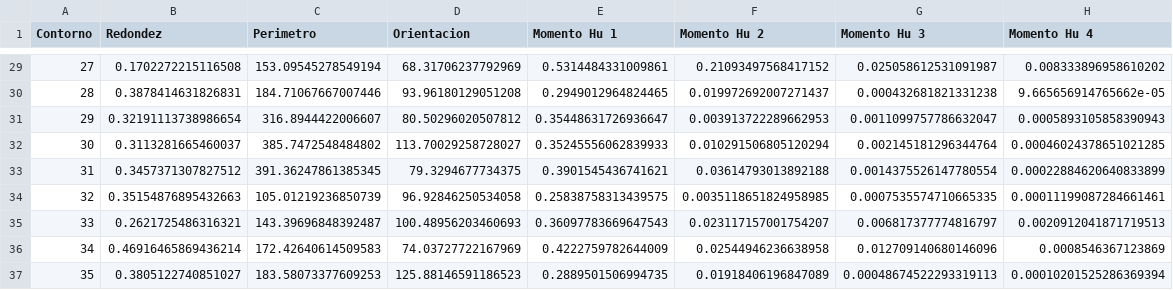
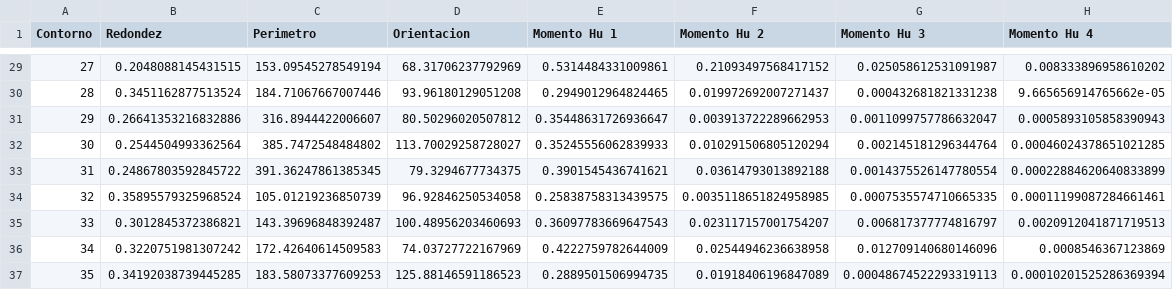
Before and after one commit to nvrrou/RdPI_T1, a CSV file: resultados/descriptores_letras.csv, drawn as a sheet; only a part is shown, gaps mark what is left out; the diff covers the shown part only.

```diff
--- a/resultados/descriptores_letras.csv
+++ b/resultados/descriptores_letras.csv
@@ -29,9 +29,9 @@ Contorno,Redondez,Perimetro,Orientacion,Momento Hu 1,Momento Hu 2,Momento Hu 3,M
-27,0.1702272215116508,153.09545278549194,68.31706237792969,0.5314484331009861,0.21093497568417152,0.025058612531091987,0.008333896958610202
-28,0.3878414631826831,184.71067667007446,93.96180129051208,0.2949012964824465,0.019972692007271437,0.000432681821331238,9.665656914765662e-05
-29,0.32191113738986654,316.8944422006607,80.50296020507812,0.35448631726936647,0.003913722289662953,0.0011099757786632047,0.0005893105858390943
-30,0.3113281665460037,385.7472548484802,113.70029258728027,0.35245556062839933,0.010291506805120294,0.002145181296344764,0.00046024378651021285
-31,0.3457371307827512,391.36247861385345,79.3294677734375,0.3901545436741621,0.03614793013892188,0.0014375526147780554,0.00022884620640833899
-32,0.35154876895432663,105.01219236850739,96.92846250534058,0.25838758313439575,0.0035118651824958985,0.0007535574710665335,0.00011199087284661461
-33,0.2621725486316321,143.39696848392487,100.48956203460693,0.36097783669647543,0.023117157001754207,0.006817377774816797,0.0020912041871719513
-34,0.46916465869436214,172.42640614509583,74.03727722167969,0.4222759782644009,0.02544946236638958,0.012709140680146096,0.0008546367123869
-35,0.3805122740851027,183.58073377609253,125.88146591186523,0.2889501506994735,0.01918406196847089,0.00048674522293319113,0.00010201525286369394
+27,0.2048088145431515,153.09545278549194,68.31706237792969,0.5314484331009861,0.21093497568417152,0.025058612531091987,0.008333896958610202
+28,0.3451162877513524,184.71067667007446,93.96180129051208,0.2949012964824465,0.019972692007271437,0.000432681821331238,9.665656914765662e-05
+29,0.26641353216832886,316.8944422006607,80.50296020507812,0.35448631726936647,0.003913722289662953,0.0011099757786632047,0.0005893105858390943
+30,0.2544504993362564,385.7472548484802,113.70029258728027,0.35245556062839933,0.010291506805120294,0.002145181296344764,0.00046024378651021285
+31,0.24867803592845722,391.36247861385345,79.3294677734375,0.3901545436741621,0.03614793013892188,0.0014375526147780554,0.00022884620640833899
+32,0.35895579325968524,105.01219236850739,96.92846250534058,0.25838758313439575,0.0035118651824958985,0.0007535574710665335,0.00011199087284661461
+33,0.3012845372386821,143.39696848392487,100.48956203460693,0.36097783669647543,0.023117157001754207,0.006817377774816797,0.0020912041871719513
+34,0.3220751981307242,172.42640614509583,74.03727722167969,0.4222759782644009,0.02544946236638958,0.012709140680146096,0.0008546367123869
+35,0.34192038739445285,183.58073377609253,125.88146591186523,0.2889501506994735,0.01918406196847089,0.00048674522293319113,0.00010201525286369394
```
Also changed, not shown: 27 edited cells elsewhere in this file, 2 other files.
